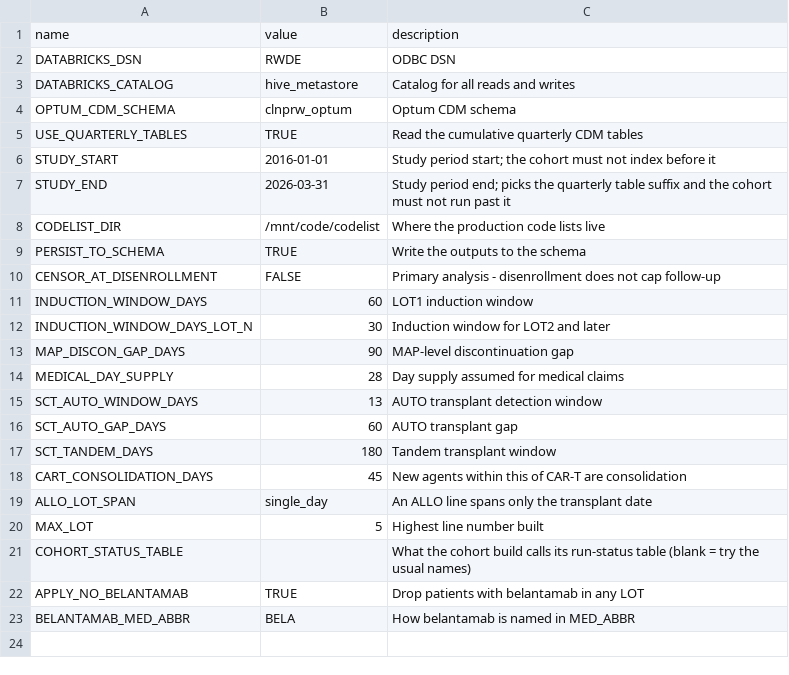
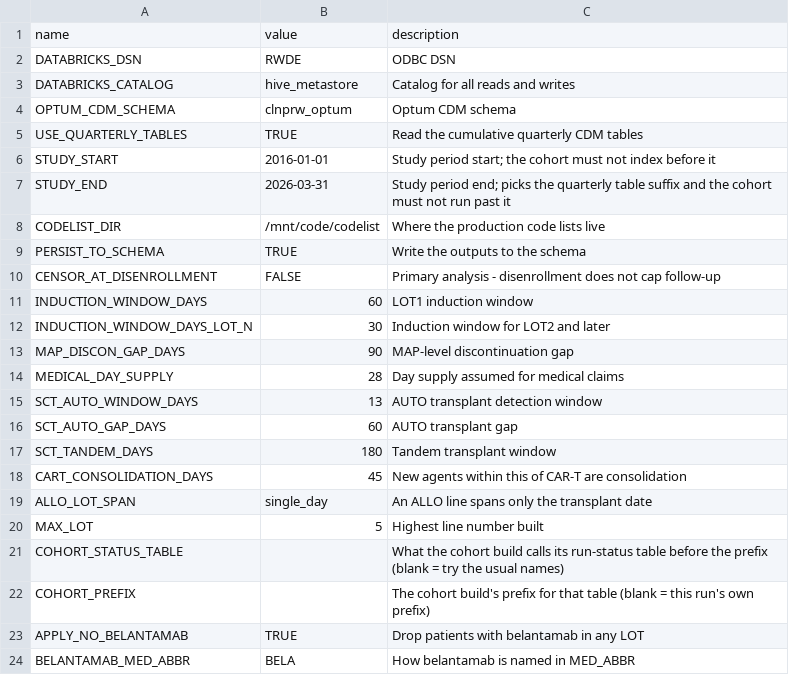
Before and after one commit to salzburry/julialot, a CSV file: Jul 28/lot/config.csv, drawn as a sheet.

```diff
--- a/Jul 28/lot/config.csv
+++ b/Jul 28/lot/config.csv
@@ -20,3 +20,4 @@ ALLO_LOT_SPAN,single_day,An ALLO line spans only the transplant date
 MAX_LOT,5,Highest line number built
-COHORT_STATUS_TABLE,,What the cohort build calls its run-status table (blank = try the usual names)
+COHORT_STATUS_TABLE,,What the cohort build calls its run-status table before the prefix (blank = try the usual names)
+COHORT_PREFIX,,The cohort build's prefix for that table (blank = this run's own prefix)
 APPLY_NO_BELANTAMAB,TRUE,Drop patients with belantamab in any LOT
```
Also changed, not shown: 16 other files.
